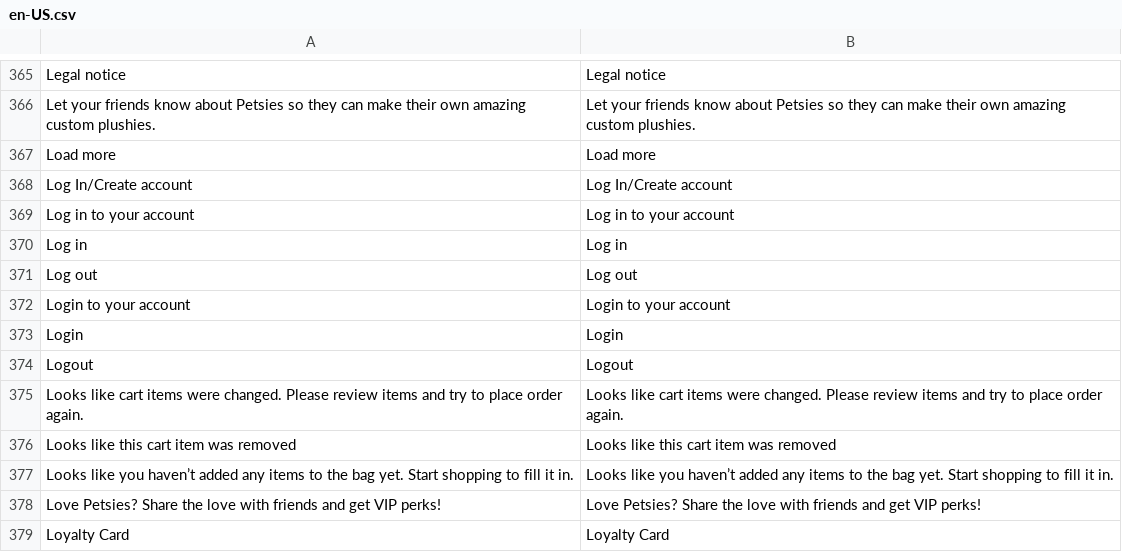
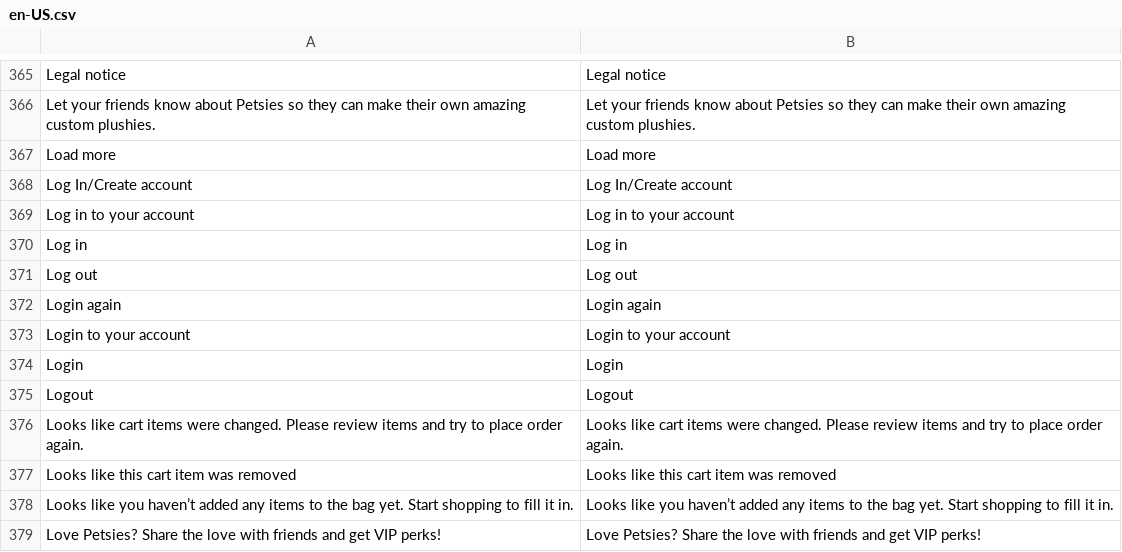
Before and after one commit to BudsiesApp/vsf-capybara, a CSV file: resource/i18n/en-US.csv, drawn as a sheet; only a part is shown, gaps mark what is left out; the shorter side is filled out with more unchanged rows.

Commit message:
Refs #36274: Auth Page - add "Login again" button in case of request error

```diff
--- a/resource/i18n/en-US.csv
+++ b/resource/i18n/en-US.csv
@@ -371,2 +371,3 @@
 "Log out","Log out"
+"Login again","Login again"
 "Login to your account","Login to your account"
```
Also changed, not shown: 2 other files.
